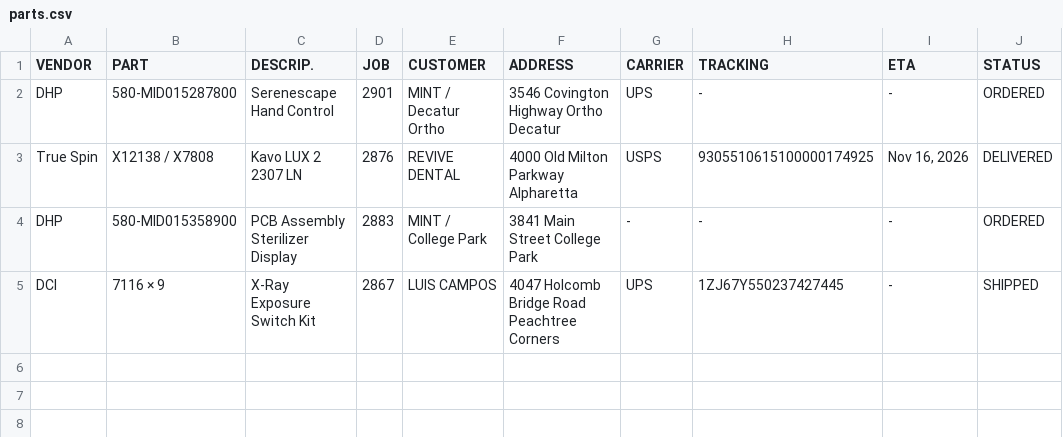
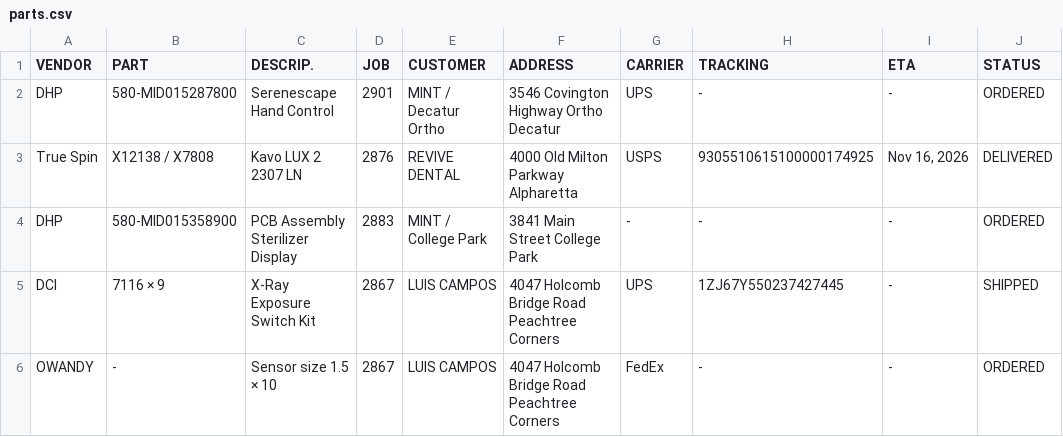
Before and after one commit to Dental3b/prodental-parts, a CSV file: parts.csv, drawn as a sheet.

```diff
--- a/parts.csv
+++ b/parts.csv
@@ -5 +5,2 @@ DHP,580-MID015358900,PCB Assembly Sterilizer Display,2883,MINT / College Park,38
 DCI,7116 × 9,X-Ray Exposure Switch Kit,2867,LUIS CAMPOS,4047 Holcomb Bridge Road Peachtree Corners,UPS,1ZJ67Y550237427445,-,SHIPPED
+OWANDY,-,Sensor size 1.5 × 10,2867,LUIS CAMPOS,4047 Holcomb Bridge Road Peachtree Corners,FedEx,-,-,ORDERED
```
